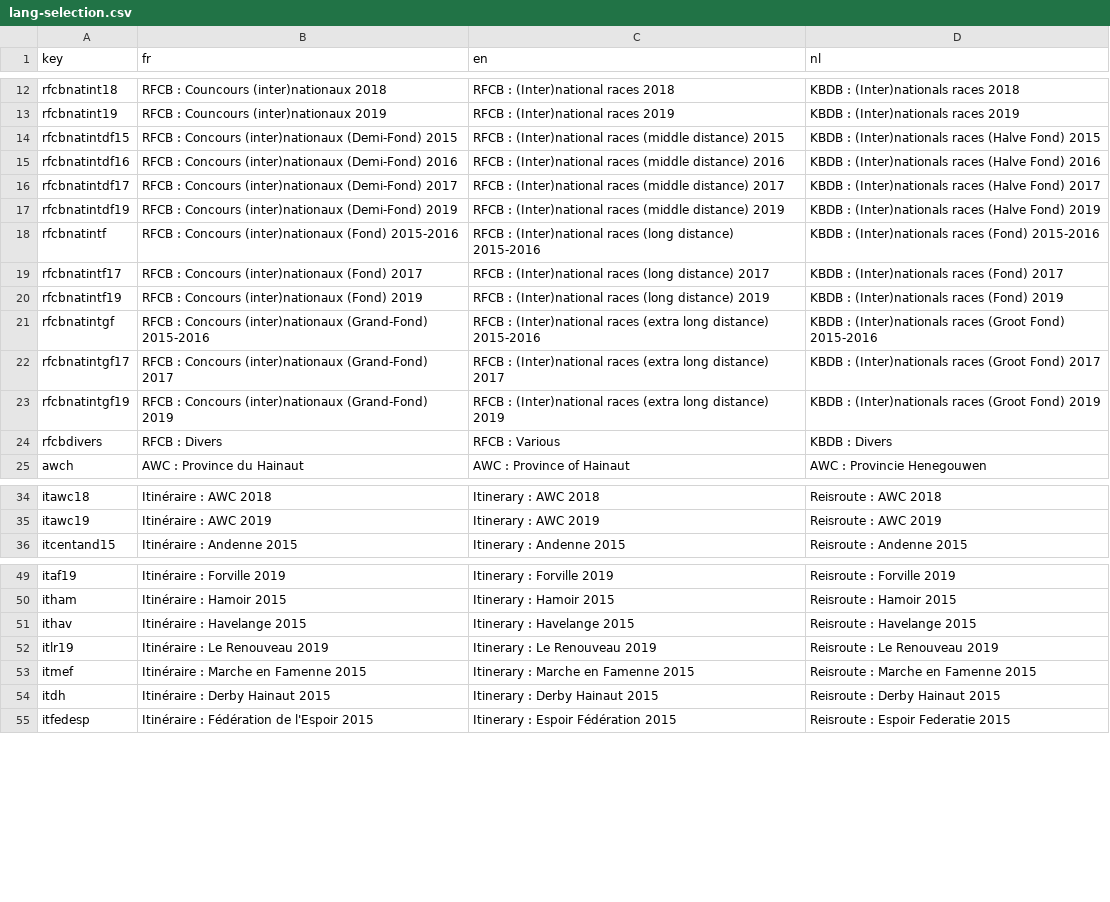
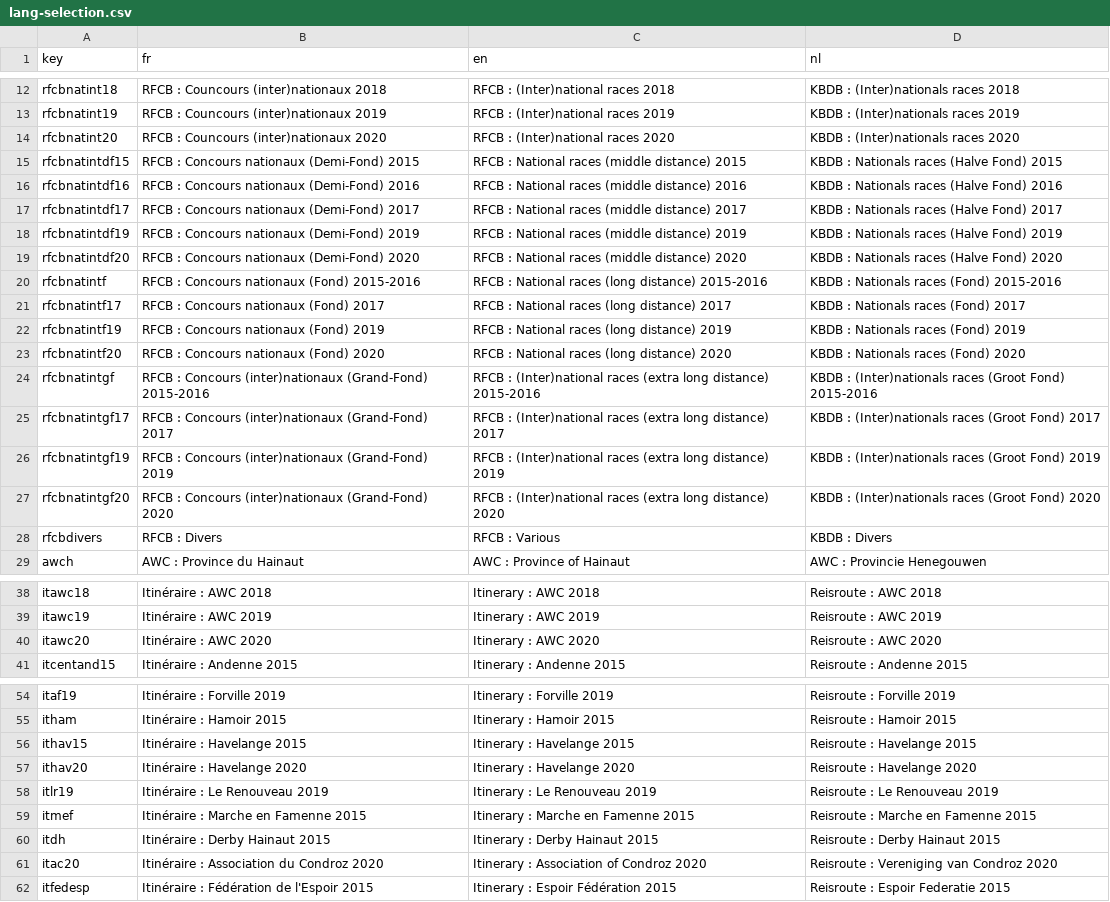
Before and after one commit to gvincke/beprmap, a CSV file: data/lang-selection.csv, drawn as a sheet; only a part is shown, gaps mark what is left out.

Commit message:
Add DT library for table rendering, and 2020 itineraries

```diff
--- a/data/lang-selection.csv
+++ b/data/lang-selection.csv
@@ -13,9 +13,12 @@ rfcbnatint18	RFCB : Councours (inter)nationaux 2018	RFCB : (Inter)national races
 rfcbnatint19	RFCB : Councours (inter)nationaux 2019	RFCB : (Inter)national races 2019	KBDB : (Inter)nationals races 2019
-rfcbnatintdf15	RFCB : Concours (inter)nationaux (Demi-Fond) 2015	RFCB : (Inter)national races (middle distance) 2015	KBDB : (Inter)nationals races (Halve Fond) 2015
-rfcbnatintdf16	RFCB : Concours (inter)nationaux (Demi-Fond) 2016	RFCB : (Inter)national races (middle distance) 2016	KBDB : (Inter)nationals races (Halve Fond) 2016
-rfcbnatintdf17	RFCB : Concours (inter)nationaux (Demi-Fond) 2017	RFCB : (Inter)national races (middle distance) 2017	KBDB : (Inter)nationals races (Halve Fond) 2017
-rfcbnatintdf19	RFCB : Concours (inter)nationaux (Demi-Fond) 2019	RFCB : (Inter)national races (middle distance) 2019	KBDB : (Inter)nationals races (Halve Fond) 2019
-rfcbnatintf	RFCB : Concours (inter)nationaux (Fond) 2015-2016	RFCB : (Inter)national races (long distance) 2015-2016	KBDB : (Inter)nationals races (Fond) 2015-2016
-rfcbnatintf17	RFCB : Concours (inter)nationaux (Fond) 2017	RFCB : (Inter)national races (long distance) 2017	KBDB : (Inter)nationals races (Fond) 2017
-rfcbnatintf19	RFCB : Concours (inter)nationaux (Fond) 2019	RFCB : (Inter)national races (long distance) 2019	KBDB : (Inter)nationals races (Fond) 2019
+rfcbnatint20	RFCB : Councours (inter)nationaux 2020	RFCB : (Inter)national races 2020	KBDB : (Inter)nationals races 2020
+rfcbnatintdf15	RFCB : Concours nationaux (Demi-Fond) 2015	RFCB : National races (middle distance) 2015	KBDB : Nationals races (Halve Fond) 2015
+rfcbnatintdf16	RFCB : Concours nationaux (Demi-Fond) 2016	RFCB : National races (middle distance) 2016	KBDB : Nationals races (Halve Fond) 2016
+rfcbnatintdf17	RFCB : Concours nationaux (Demi-Fond) 2017	RFCB : National races (middle distance) 2017	KBDB : Nationals races (Halve Fond) 2017
+rfcbnatintdf19	RFCB : Concours nationaux (Demi-Fond) 2019	RFCB : National races (middle distance) 2019	KBDB : Nationals races (Halve Fond) 2019
+rfcbnatintdf20	RFCB : Concours nationaux (Demi-Fond) 2020	RFCB : National races (middle distance) 2020	KBDB : Nationals races (Halve Fond) 2020
+rfcbnatintf	RFCB : Concours nationaux (Fond) 2015-2016	RFCB : National races (long distance) 2015-2016	KBDB : Nationals races (Fond) 2015-2016
+rfcbnatintf17	RFCB : Concours nationaux (Fond) 2017	RFCB : National races (long distance) 2017	KBDB : Nationals races (Fond) 2017
+rfcbnatintf19	RFCB : Concours nationaux (Fond) 2019	RFCB : National races (long distance) 2019	KBDB : Nationals races (Fond) 2019
+rfcbnatintf20	RFCB : Concours nationaux (Fond) 2020	RFCB : National races (long distance) 2020	KBDB : Nationals races (Fond) 2020
 rfcbnatintgf	RFCB : Concours (inter)nationaux (Grand-Fond) 2015-2016 	RFCB : (Inter)national races (extra long distance) 2015-2016	KBDB : (Inter)nationals races (Groot Fond) 2015-2016
@@ -23,2 +26,3 @@ rfcbnatintgf17	RFCB : Concours (inter)nationaux (Grand-Fond) 2017 	RFCB : (Inter
 rfcbnatintgf19	RFCB : Concours (inter)nationaux (Grand-Fond) 2019 	RFCB : (Inter)national races (extra long distance) 2019	KBDB : (Inter)nationals races (Groot Fond) 2019
+rfcbnatintgf20	RFCB : Concours (inter)nationaux (Grand-Fond) 2020 	RFCB : (Inter)national races (extra long distance) 2020	KBDB : (Inter)nationals races (Groot Fond) 2020
 rfcbdivers	RFCB : Divers	RFCB : Various	KBDB : Divers
@@ -35,2 +39,3 @@ itawc18	Itinéraire : AWC 2018	Itinerary : AWC 2018	Reisroute : AWC 2018
 itawc19	Itinéraire : AWC 2019	Itinerary : AWC 2019	Reisroute : AWC 2019
+itawc20	Itinéraire : AWC 2020	Itinerary : AWC 2020	Reisroute : AWC 2020
 itcentand15	Itinéraire : Andenne 2015	Itinerary : Andenne 2015	Reisroute : Andenne 2015
@@ -50,3 +55,4 @@ itaf19	Itinéraire : Forville 2019	Itinerary : Forville 2019	Reisroute : Forvill
 itham	Itinéraire : Hamoir 2015	Itinerary : Hamoir 2015	Reisroute : Hamoir 2015
-ithav	Itinéraire : Havelange 2015	Itinerary : Havelange 2015	Reisroute : Havelange 2015
+ithav15	Itinéraire : Havelange 2015	Itinerary : Havelange 2015	Reisroute : Havelange 2015
+ithav20	Itinéraire : Havelange 2020	Itinerary : Havelange 2020	Reisroute : Havelange 2020
 itlr19	Itinéraire : Le Renouveau 2019	Itinerary : Le Renouveau 2019	Reisroute : Le Renouveau 2019
@@ -54,2 +60,3 @@ itmef	Itinéraire : Marche en Famenne 2015	Itinerary : Marche en Famenne 2015	Re
 itdh	Itinéraire : Derby Hainaut 2015	Itinerary : Derby Hainaut 2015	Reisroute : Derby Hainaut 2015
+itac20	Itinéraire : Association du Condroz 2020	Itinerary : Association of Condroz 2020	Reisroute : Vereniging van Condroz 2020
 itfedesp	Itinéraire : Fédération de l'Espoir 2015	Itinerary : Espoir Fédération 2015	Reisroute : Espoir Federatie 2015
```
Also changed, not shown: 1 other file.
